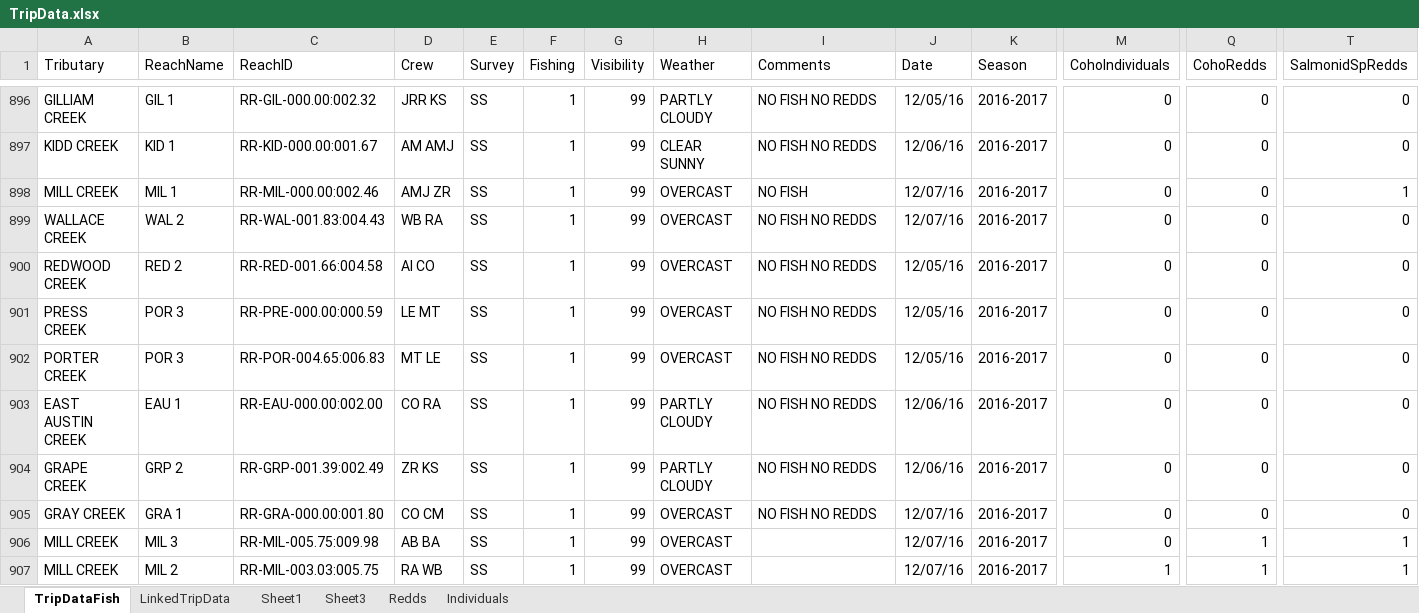
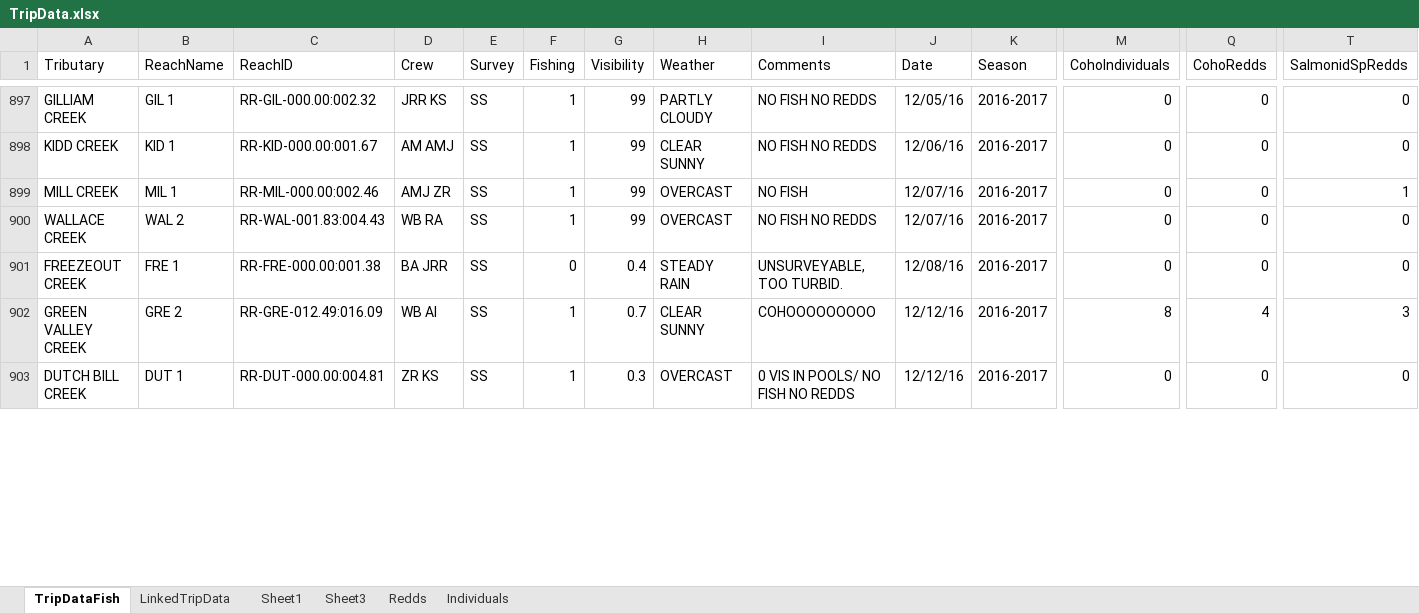
Before and after one commit to akmcclary/SpawnerSurvey, an Excel workbook: Surveyability_Web/TripData.xlsx, sheet TripDataFish, drawn as a sheet; only a part is shown, gaps mark what is left out; values as stored, in another font and other column widths than the file's, no borders; table styles not drawn; addresses are those after the commit; the diff covers the shown part only; the diff names each change by its address in the sheet, - before the commit and + after, or states it on an @@ line.

Commit message:
uploaded data

```diff
--- a/Surveyability_Web/TripData.xlsx (sheet TripDataFish)
+++ b/Surveyability_Web/TripData.xlsx (sheet TripDataFish)
@@ row 900 moved to row 929: REDWOOD CREEK @@
@@ row 901 moved to row 930: PRESS CREEK @@
@@ row 902 moved to row 931: PORTER CREEK @@
-A901 (Tributary): EAST AUSTIN CREEK
+A901 (Tributary): FREEZEOUT CREEK
-B901 (ReachName): EAU 1
+B901 (ReachName): FRE 1
-C901 (ReachID): RR-EAU-000.00:002.00
+C901 (ReachID): RR-FRE-000.00:001.38
-D901 (Crew): CO RA
+D901 (Crew): BA JRR
-F901 (Fishing): 1
+F901 (Fishing): 0
-G901 (Visibility): 99
+G901 (Visibility): 0.4
-H901 (Weather): PARTLY CLOUDY
+H901 (Weather): STEADY RAIN
-I901 (Comments): NO FISH NO REDDS
+I901 (Comments): UNSURVEYABLE, TOO TURBID.
-J901 (Date): 12/06/16
+J901 (Date): 12/08/16
-A902 (Tributary): GRAPE CREEK
+A902 (Tributary): GREEN VALLEY CREEK
-B902 (ReachName): GRP 2
+B902 (ReachName): GRE 2
-C902 (ReachID): RR-GRP-001.39:002.49
+C902 (ReachID): RR-GRE-012.49:016.09
-D902 (Crew): ZR KS
+D902 (Crew): WB AI
-G902 (Visibility): 99
+G902 (Visibility): 0.7
-H902 (Weather): PARTLY CLOUDY
+H902 (Weather): CLEAR SUNNY
-I902 (Comments): NO FISH NO REDDS
+I902 (Comments): COHOOOOOOOOO
-J902 (Date): 12/06/16
+J902 (Date): 12/12/16
-M902 (CohoIndividuals): 0
+M902 (CohoIndividuals): 8
-Q902 (CohoRedds): 0
+Q902 (CohoRedds): 4
-T902 (SalmonidSpRedds): 0
+T902 (SalmonidSpRedds): 3
-A903 (Tributary): GRAY CREEK
+A903 (Tributary): DUTCH BILL CREEK
-B903 (ReachName): GRA 1
+B903 (ReachName): DUT 1
-C903 (ReachID): RR-GRA-000.00:001.80
+C903 (ReachID): RR-DUT-000.00:004.81
-D903 (Crew): CO CM
+D903 (Crew): ZR KS
-G903 (Visibility): 99
+G903 (Visibility): 0.3
-I903 (Comments): NO FISH NO REDDS
+I903 (Comments): 0 VIS IN POOLS/ NO FISH NO REDDS
-J903 (Date): 12/07/16
+J903 (Date): 12/12/16
@@ row 906 moved to row 935: MILL CREEK @@
@@ row 907 moved to row 936: MILL CREEK @@
```
Also changed, not shown: 47 added rows, 213 moved rows and 16 edited cells elsewhere in this sheet, sheet Individuals, sheet Redds, sheet LinkedTripData, Surveyability_Web/Daily_Precip_Discharge_Monitoring.xlsx, 7 other files.
